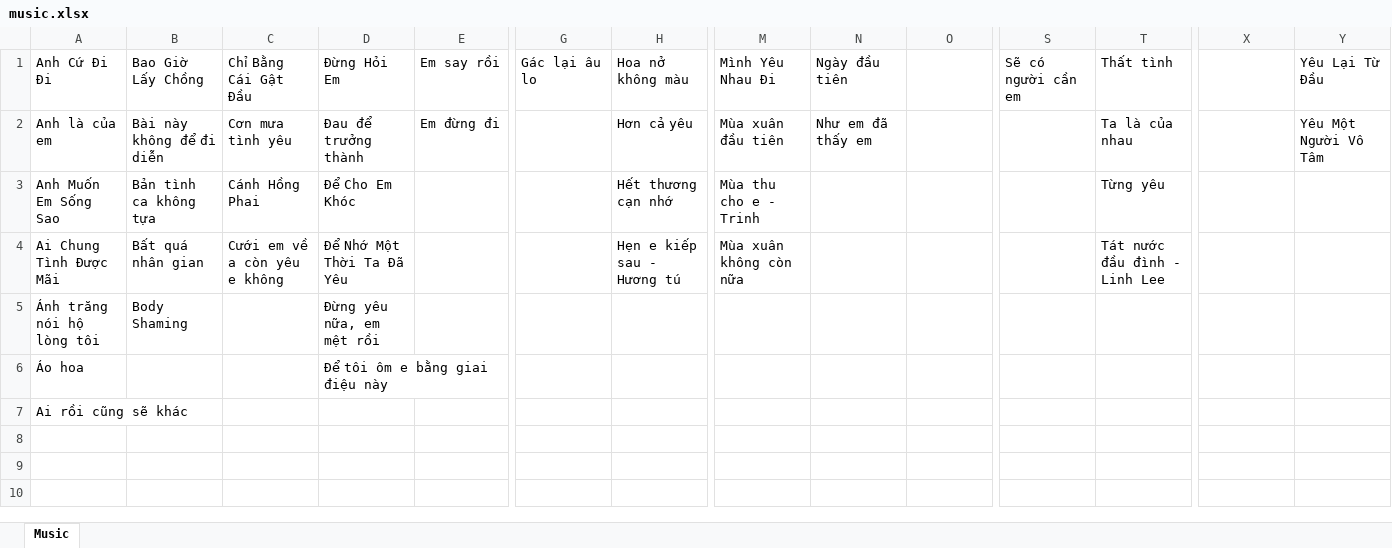
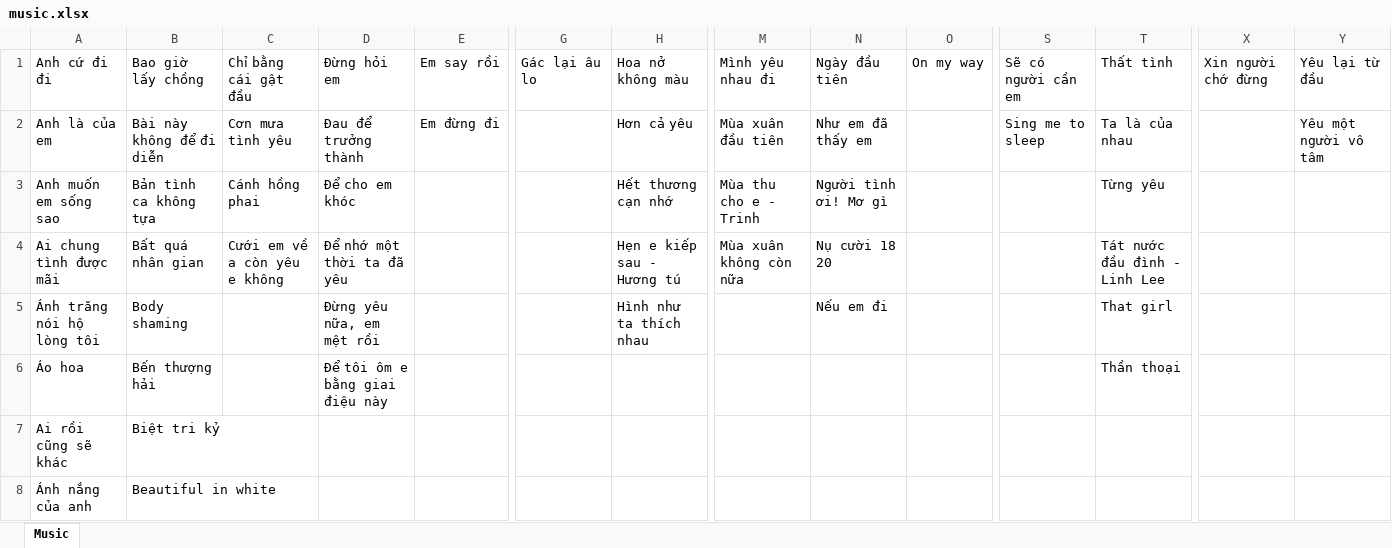
Before and after one commit to vanphonggiang/music, an Excel workbook: music.xlsx, sheet Music, drawn as a sheet; only a part is shown, gaps mark what is left out; values as stored, in another font and other column widths than the file's, no borders; rows hold the shown columns only; the diff names each change by its address in the sheet, - before the commit and + after, or states it on an @@ line.

Commit message:
Update

```diff
--- a/music.xlsx (sheet Music)
+++ b/music.xlsx (sheet Music)
-A1: Anh Cứ Đi Đi
+A1: Anh cứ đi đi
-B1: Bao Giờ Lấy Chồng
+B1: Bao giờ lấy chồng
-C1: Chỉ Bằng Cái Gật Đầu
+C1: Chỉ bằng cái gật đầu
-D1: Đừng Hỏi Em
+D1: Đừng hỏi em
-M1: Mình Yêu Nhau Đi
+M1: Mình yêu nhau đi
-O1: (empty)
+O1: On my way
-X1: (empty)
+X1: Xin người chớ đừng
-Y1: Yêu Lại Từ Đầu
+Y1: Yêu lại từ đầu
-S2: (empty)
+S2: Sing me to sleep
-Y2: Yêu Một Người Vô Tâm
+Y2: Yêu một người vô tâm
-A3: Anh Muốn Em Sống Sao
+A3: Anh muốn em sống sao
-C3: Cánh Hồng Phai
+C3: Cánh hồng phai
-D3: Để Cho Em Khóc
+D3: Để cho em khóc
-N3: (empty)
+N3: Người tình ơi! Mơ gì
-A4: Ai Chung Tình Được Mãi
+A4: Ai chung tình được mãi
-D4: Để Nhớ Một Thời Ta Đã Yêu
+D4: Để nhớ một thời ta đã yêu
-N4: (empty)
+N4: Nụ cười 18 20
-B5: Body Shaming
+B5: Body shaming
-H5: (empty)
+H5: Hình như ta thích nhau
-N5: (empty)
+N5: Nếu em đi
-T5: (empty)
+T5: That girl
-B6: (empty)
+B6: Bến thượng hải
-T6: (empty)
+T6: Thần thoại
-B7: (empty)
+B7: Biệt tri kỷ
+row 8: Ánh nắng của anh | Beautiful in white
```
